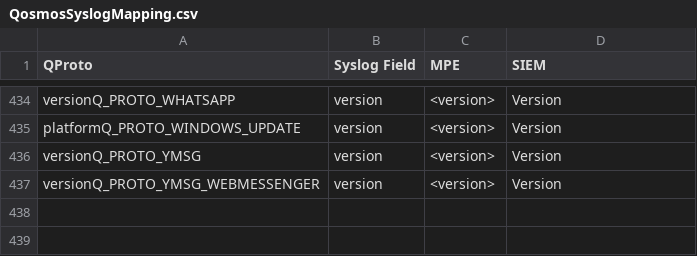
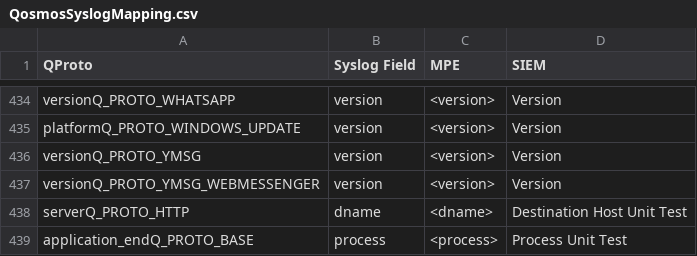
Before and after one commit to harper-carroll/kibana, a CSV file: resources/QosmosSyslogMapping.csv, drawn as a sheet; only a part is shown, gaps mark what is left out; the diff names each change by its address in the sheet, - before the commit and + after, or states it on an @@ line.

Commit message:
Added two entries (marked as unit tests) so unit tests pass.

```diff
--- a/resources/QosmosSyslogMapping.csv
+++ b/resources/QosmosSyslogMapping.csv
+row 438: serverQ_PROTO_HTTP | dname | <dname> | Destination Host Unit Test
+row 439: application_endQ_PROTO_BASE | process | <process> | Process Unit Test
```
